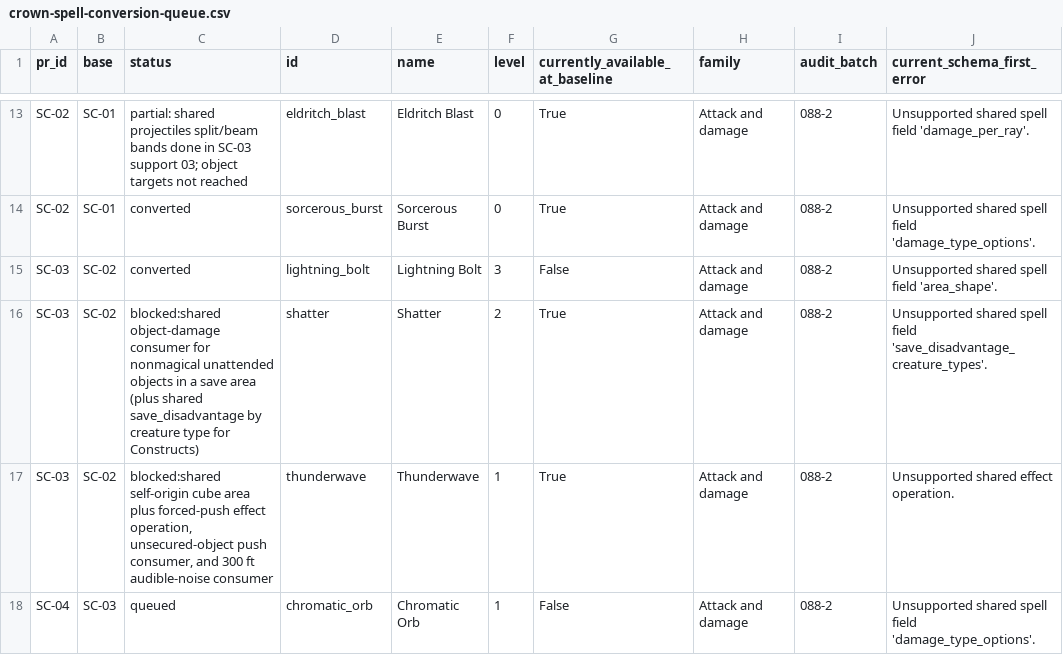
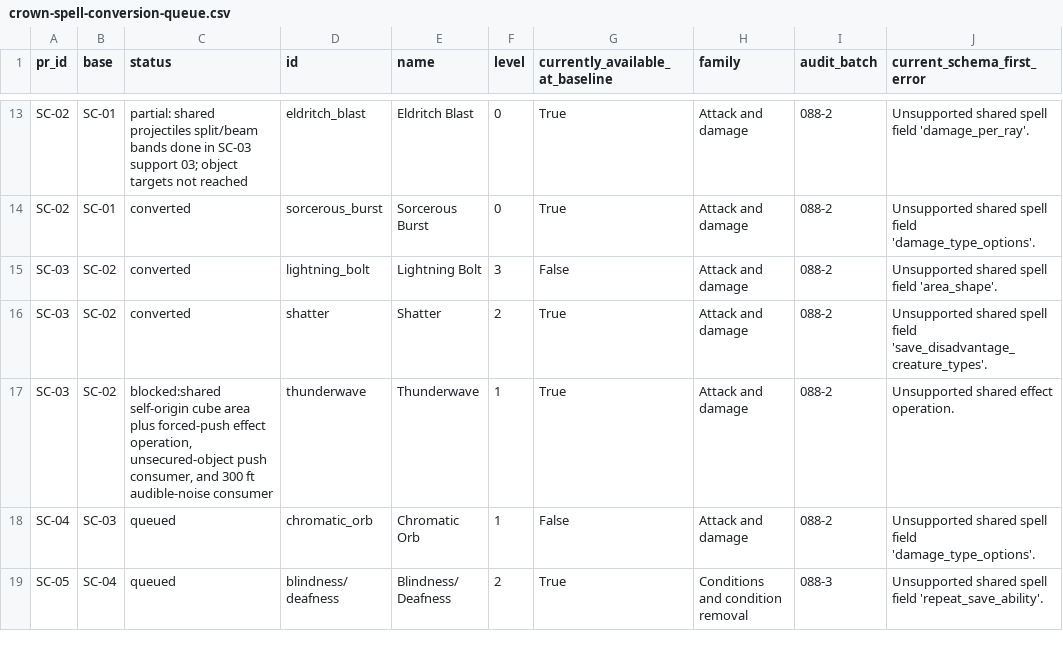
Before and after one commit to brandonbrown215bb-boop/DND-Sandbox-Engine, a CSV file: docs/planning/crown-spell-conversion-queue.csv, drawn as a sheet; only a part is shown, gaps mark what is left out; the shorter side is filled out with more unchanged rows; the diff names each change by its address in the sheet, - before the commit and + after, or states it on an @@ line.

Commit message:
SC-03 support 06: shared creature-type save disadvantage and area object damage (Shatter)

```diff
--- a/docs/planning/crown-spell-conversion-queue.csv
+++ b/docs/planning/crown-spell-conversion-queue.csv
-C16 (status): blocked:shared object-damage consumer for nonmagical unattended objects in a save area (plus shared save_disadvantage by creature type for Constructs)
+C16 (status): converted
```
Also changed, not shown: 11 other files.
